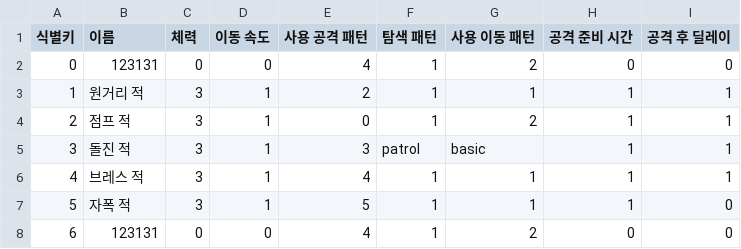
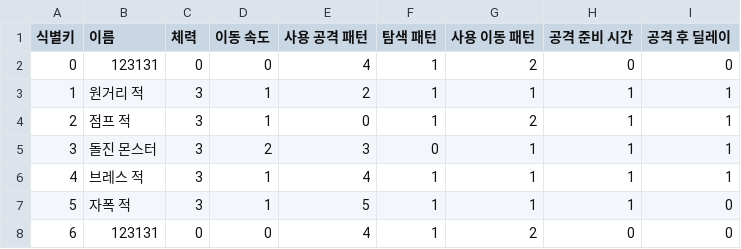
Before and after one commit to sin49/SBSBattery, a CSV file: Assets/1.CSVDATA/EnemyStatData.csv, drawn as a sheet.

```diff
--- a/Assets/1.CSVDATA/EnemyStatData.csv
+++ b/Assets/1.CSVDATA/EnemyStatData.csv
@@ -4,3 +4,3 @@
 2,점프 적,3,1,0,1,2,1,1
-3,돌진 적,3,1,3,patrol,basic,1,1
+3,돌진 몬스터,3,2,3,0,1,1,1
 4,브레스 적,3,1,4,1,1,1,1
```
Also changed, not shown: 18 other files.
